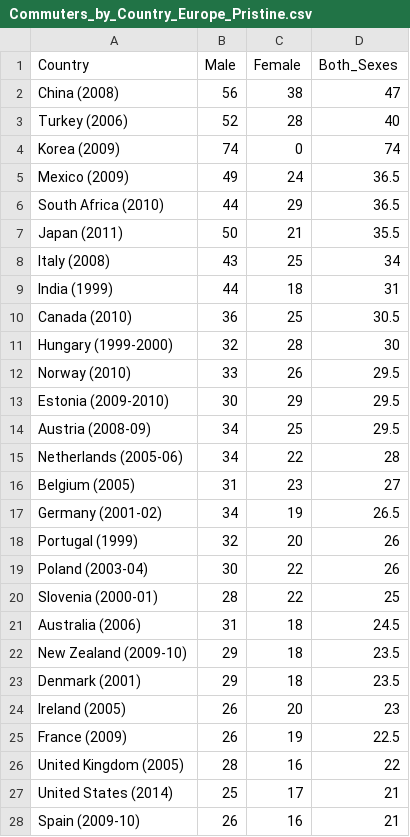
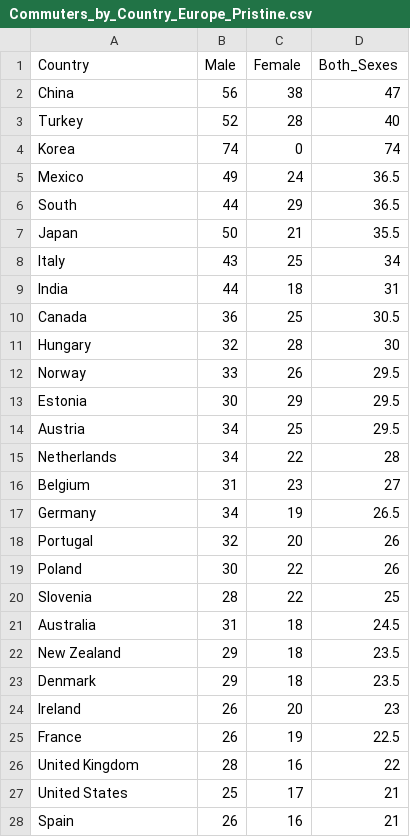
Before and after one commit to sba23437/GIT-Repository-for-CA2, a CSV file: Data/Commuters_by_Country_Europe_Pristine.csv, drawn as a sheet; only a part is shown; the diff covers the shown part only.

```diff
--- a/Data/Commuters_by_Country_Europe_Pristine.csv
+++ b/Data/Commuters_by_Country_Europe_Pristine.csv
@@ -1,28 +1,28 @@
 Country,Male,Female,Both_Sexes
-China (2008),56,38,47
-Turkey (2006),52,28,40
-Korea (2009),74,0,74
-Mexico (2009),49,24,36.5
-South Africa (2010),44,29,36.5
-Japan (2011),50,21,35.5
-Italy (2008),43,25,34
-India (1999),44,18,31
-Canada (2010),36,25,30.5
-Hungary (1999-2000),32,28,30
-Norway (2010),33,26,29.5
-Estonia (2009-2010),30,29,29.5
-Austria (2008-09),34,25,29.5
-Netherlands (2005-06),34,22,28
-Belgium (2005),31,23,27
-Germany (2001-02),34,19,26.5
-Portugal (1999),32,20,26
-Poland (2003-04),30,22,26
-Slovenia (2000-01),28,22,25
-Australia (2006),31,18,24.5
-New Zealand (2009-10),29,18,23.5
-Denmark (2001),29,18,23.5
-Ireland (2005),26,20,23
-France (2009),26,19,22.5
-United Kingdom (2005),28,16,22
-United States (2014),25,17,21
-Spain (2009-10),26,16,21
+China,56,38,47
+Turkey,52,28,40
+Korea,74,0,74
+Mexico,49,24,36.5
+South,44,29,36.5
+Japan,50,21,35.5
+Italy,43,25,34
+India,44,18,31
+Canada,36,25,30.5
+Hungary,32,28,30
+Norway,33,26,29.5
+Estonia,30,29,29.5
+Austria,34,25,29.5
+Netherlands,34,22,28
+Belgium,31,23,27
+Germany,34,19,26.5
+Portugal,32,20,26
+Poland,30,22,26
+Slovenia,28,22,25
+Australia,31,18,24.5
+New Zealand,29,18,23.5
+Denmark,29,18,23.5
+Ireland,26,20,23
+France,26,19,22.5
+United Kingdom,28,16,22
+United States,25,17,21
+Spain,26,16,21
```
Also changed, not shown: 2 edited cells elsewhere in this file, 9 other files.
